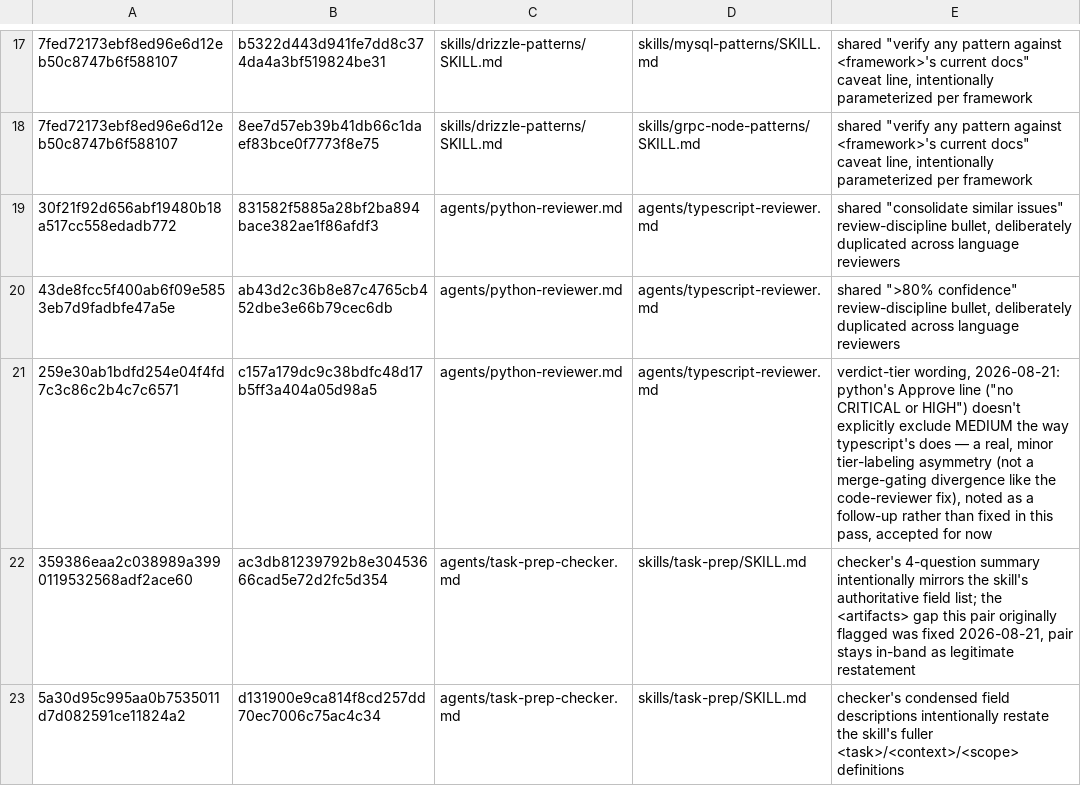
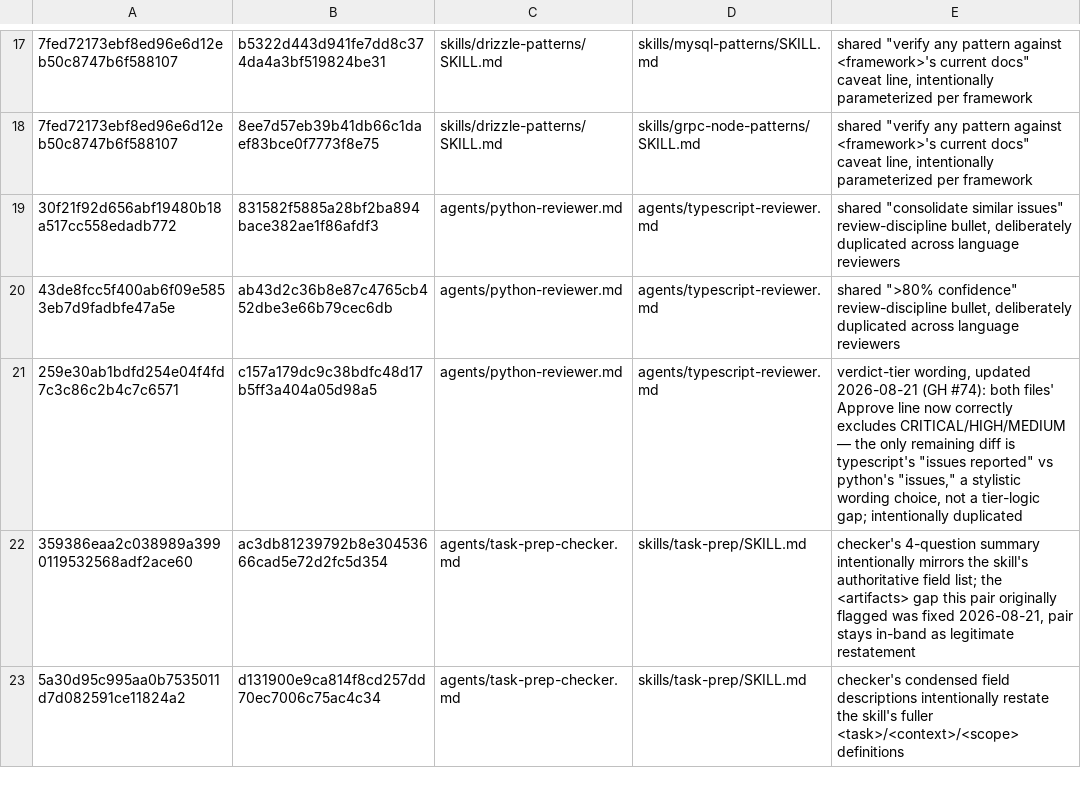
Before and after one commit to wasikarn/matt-harness, a TSV file: skills/harness-audit/accepted-duplication.tsv, drawn as a sheet; only a part is shown, gaps mark what is left out; the diff names each change by its address in the sheet, - before the commit and + after, or states it on an @@ line.

Commit message:
fix(agents): python/nextjs-reviewer's Approve tier now excludes MEDIUM, v0.68.417
Closes #74. python-reviewer.md and nextjs-reviewer.md's Approve criterion only
checked for absence of CRITICAL/HIGH, so a diff with only MEDIUM findings
literally satisfied both Approve and Warning wording — typescript-reviewer's
was already unambiguous (Approve requires zero MEDIUM too). Same asymmetry
already fixed for code-reviewer.md this session (834204fe); this closes the
last two reviewers carrying it.

Tightened both files' Approve line to "No CRITICAL, HIGH, or MEDIUM issues",
matching typescript-reviewer's tier logic. Updated the now-stale allowlist row
in accepted-duplication.tsv (harness-audit check 62) that had accepted this
exact asymmetry as a deferred follow-up — the reason text described a problem
that no longer exists, so it's corrected to describe the current, legitimate
duplication (both files' tier logic is now correct; the only remaining diff
is a stylistic "issues reported" vs "issues" wording, not a gap). Confirmed
the block's token-set hash is unchanged by this edit (CRITICAL/HIGH/MEDIUM/
issues were already all present in the block via the pre-existing Warning
line), so the row's suppression stays live without needing a hash update —
only its reason text needed correcting.

`--only 62`: 0 WARN. Full gauntlet green.

```diff
--- a/skills/harness-audit/accepted-duplication.tsv
+++ b/skills/harness-audit/accepted-duplication.tsv
-E21: verdict-tier wording, 2026-08-21: python's Approve line ("no CRITICAL or HIGH") doesn't explicitly exclude MEDIUM the way typescript's does — a real, minor tier-labeling asymmetry (not a merge-gating divergence like the code-reviewer fix), noted as a follow-up rather than fixed in this pass, accepted for now
+E21: verdict-tier wording, updated 2026-08-21 (GH #74): both files' Approve line now correctly excludes CRITICAL/HIGH/MEDIUM — the only remaining diff is typescript's "issues reported" vs python's "issues," a stylistic wording choice, not a tier-logic gap; intentionally duplicated
```
Also changed, not shown: 4 other files.
